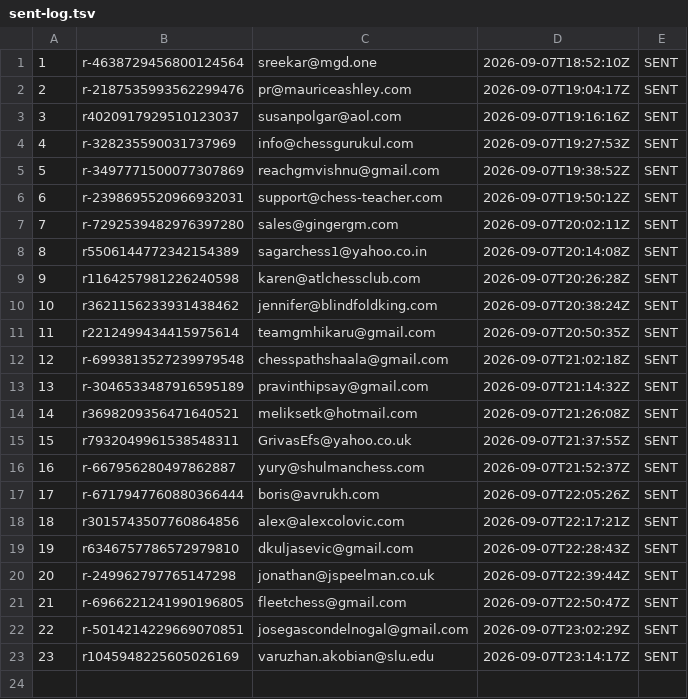
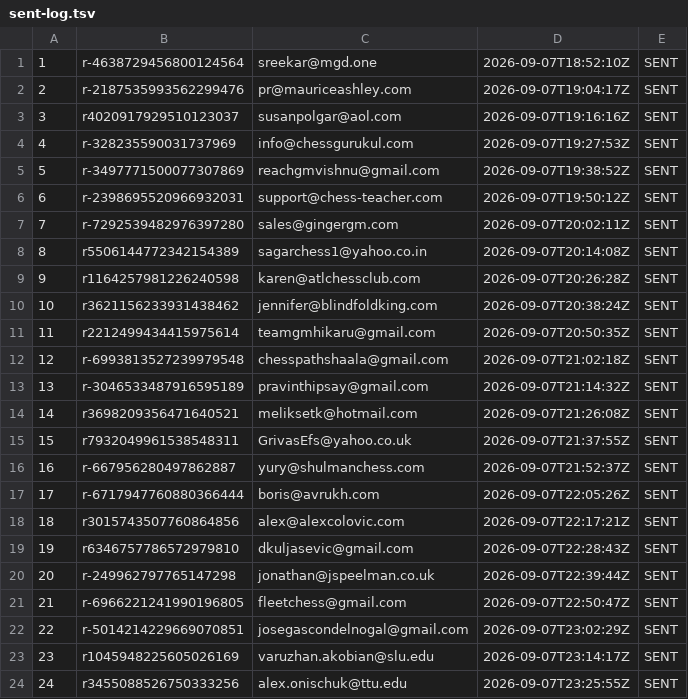
Before and after one commit to AayanHetam/chess-coach-ai, a TSV file: outreach/gm-campaign/sent-log.tsv, drawn as a sheet; the diff names each change by its address in the sheet, - before the commit and + after, or states it on an @@ line.

```diff
--- a/outreach/gm-campaign/sent-log.tsv
+++ b/outreach/gm-campaign/sent-log.tsv
+row 24: 24 | r3455088526750333256 | alex.onischuk@ttu.edu | 2026-09-07T23:25:55Z | SENT
```
